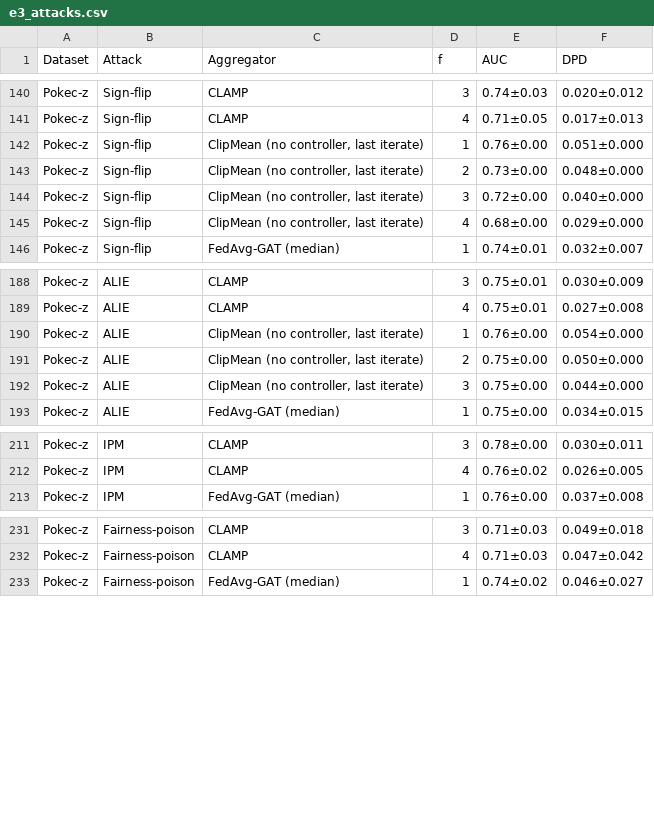
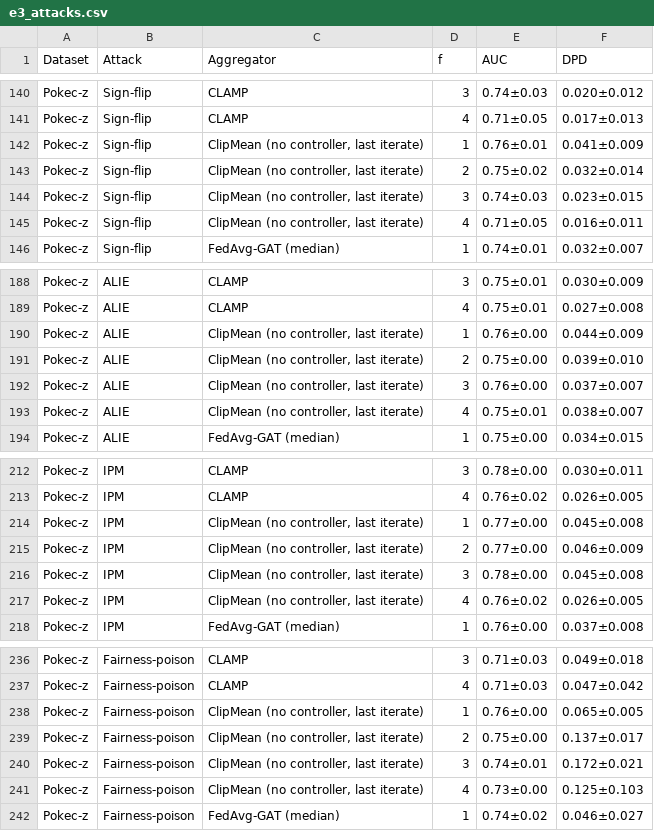
Before and after one commit to vinhqdang/FedFairGNN, a CSV file: results/clamp/tables/e3_attacks.csv, drawn as a sheet; only a part is shown, gaps mark what is left out; the diff covers the shown part only.

Commit message:
Add CLAMP per-run results (campaign in progress)

```diff
--- a/results/clamp/tables/e3_attacks.csv
+++ b/results/clamp/tables/e3_attacks.csv
@@ -141,6 +141,6 @@ Pokec-z,Sign-flip,CLAMP,3,0.74±0.03,0.020±0.012
 Pokec-z,Sign-flip,CLAMP,4,0.71±0.05,0.017±0.013
-Pokec-z,Sign-flip,"ClipMean (no controller, last iterate)",1,0.76±0.00,0.051±0.000
-Pokec-z,Sign-flip,"ClipMean (no controller, last iterate)",2,0.73±0.00,0.048±0.000
-Pokec-z,Sign-flip,"ClipMean (no controller, last iterate)",3,0.72±0.00,0.040±0.000
-Pokec-z,Sign-flip,"ClipMean (no controller, last iterate)",4,0.68±0.00,0.029±0.000
+Pokec-z,Sign-flip,"ClipMean (no controller, last iterate)",1,0.76±0.01,0.041±0.009
+Pokec-z,Sign-flip,"ClipMean (no controller, last iterate)",2,0.75±0.02,0.032±0.014
+Pokec-z,Sign-flip,"ClipMean (no controller, last iterate)",3,0.74±0.03,0.023±0.015
+Pokec-z,Sign-flip,"ClipMean (no controller, last iterate)",4,0.71±0.05,0.016±0.011
 Pokec-z,Sign-flip,FedAvg-GAT (median),1,0.74±0.01,0.032±0.007
@@ -189,5 +189,6 @@ Pokec-z,ALIE,CLAMP,3,0.75±0.01,0.030±0.009
 Pokec-z,ALIE,CLAMP,4,0.75±0.01,0.027±0.008
-Pokec-z,ALIE,"ClipMean (no controller, last iterate)",1,0.76±0.00,0.054±0.000
-Pokec-z,ALIE,"ClipMean (no controller, last iterate)",2,0.75±0.00,0.050±0.000
-Pokec-z,ALIE,"ClipMean (no controller, last iterate)",3,0.75±0.00,0.044±0.000
+Pokec-z,ALIE,"ClipMean (no controller, last iterate)",1,0.76±0.00,0.044±0.009
+Pokec-z,ALIE,"ClipMean (no controller, last iterate)",2,0.75±0.00,0.039±0.010
+Pokec-z,ALIE,"ClipMean (no controller, last iterate)",3,0.76±0.00,0.037±0.007
+Pokec-z,ALIE,"ClipMean (no controller, last iterate)",4,0.75±0.01,0.038±0.007
 Pokec-z,ALIE,FedAvg-GAT (median),1,0.75±0.00,0.034±0.015
@@ -212,2 +213,6 @@ Pokec-z,IPM,CLAMP,3,0.78±0.00,0.030±0.011
 Pokec-z,IPM,CLAMP,4,0.76±0.02,0.026±0.005
+Pokec-z,IPM,"ClipMean (no controller, last iterate)",1,0.77±0.00,0.045±0.008
+Pokec-z,IPM,"ClipMean (no controller, last iterate)",2,0.77±0.00,0.046±0.009
+Pokec-z,IPM,"ClipMean (no controller, last iterate)",3,0.78±0.00,0.045±0.008
+Pokec-z,IPM,"ClipMean (no controller, last iterate)",4,0.76±0.02,0.026±0.005
 Pokec-z,IPM,FedAvg-GAT (median),1,0.76±0.00,0.037±0.008
@@ -232,2 +237,6 @@ Pokec-z,Fairness-poison,CLAMP,3,0.71±0.03,0.049±0.018
 Pokec-z,Fairness-poison,CLAMP,4,0.71±0.03,0.047±0.042
+Pokec-z,Fairness-poison,"ClipMean (no controller, last iterate)",1,0.76±0.00,0.065±0.005
+Pokec-z,Fairness-poison,"ClipMean (no controller, last iterate)",2,0.75±0.00,0.137±0.017
+Pokec-z,Fairness-poison,"ClipMean (no controller, last iterate)",3,0.74±0.01,0.172±0.021
+Pokec-z,Fairness-poison,"ClipMean (no controller, last iterate)",4,0.73±0.00,0.125±0.103
 Pokec-z,Fairness-poison,FedAvg-GAT (median),1,0.74±0.02,0.046±0.027
```
Also changed, not shown: 5 edited cells elsewhere in this file, results/clamp/tables/e3_full_appendix.csv, results/clamp/tables/e4_stat_attacks.csv, 6 other files.
